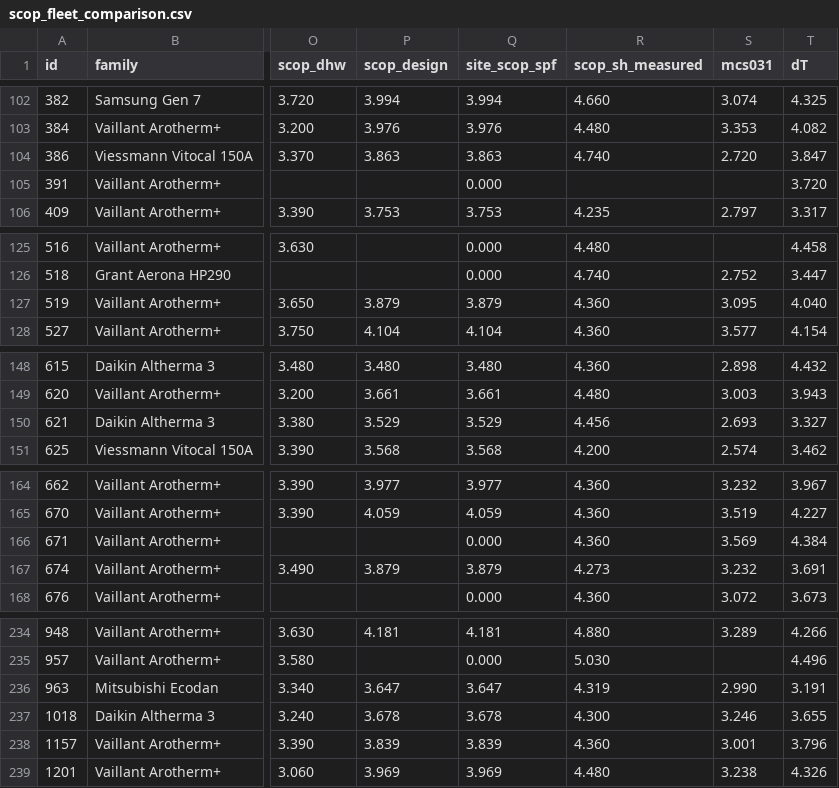
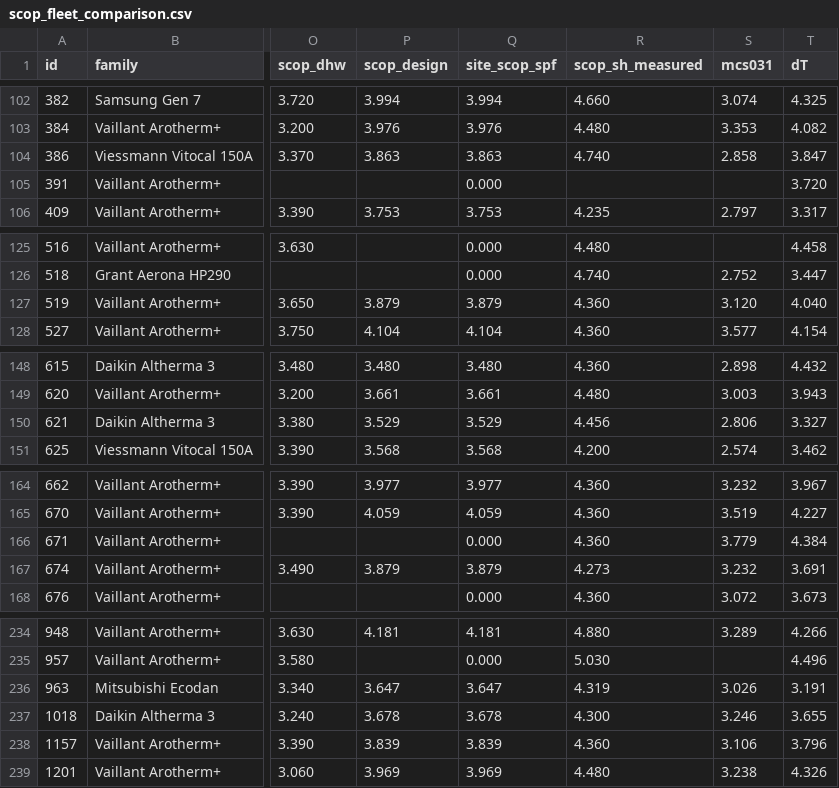
Before and after one commit to openenergymonitor/heatpumpmonitor.org, a CSV file: analysis/performance_prediction/scop_fleet_comparison.csv, drawn as a sheet; only a part is shown, gaps mark what is left out; the diff covers the shown part only; the diff names each change by its address in the sheet, - before the commit and + after, or states it on an @@ line.

```diff
--- a/analysis/performance_prediction/scop_fleet_comparison.csv
+++ b/analysis/performance_prediction/scop_fleet_comparison.csv
-S104 (mcs031): 2.720
+S104 (mcs031): 2.858
-S127 (mcs031): 3.095
+S127 (mcs031): 3.120
-S150 (mcs031): 2.693
+S150 (mcs031): 2.806
-S166 (mcs031): 3.569
+S166 (mcs031): 3.779
-S236 (mcs031): 2.990
+S236 (mcs031): 3.026
-S238 (mcs031): 3.001
+S238 (mcs031): 3.106
```
Also changed, not shown: 1 edited cell elsewhere in this file, analysis/performance_prediction/scop_mcs031_comparison.csv, 7 other files.
